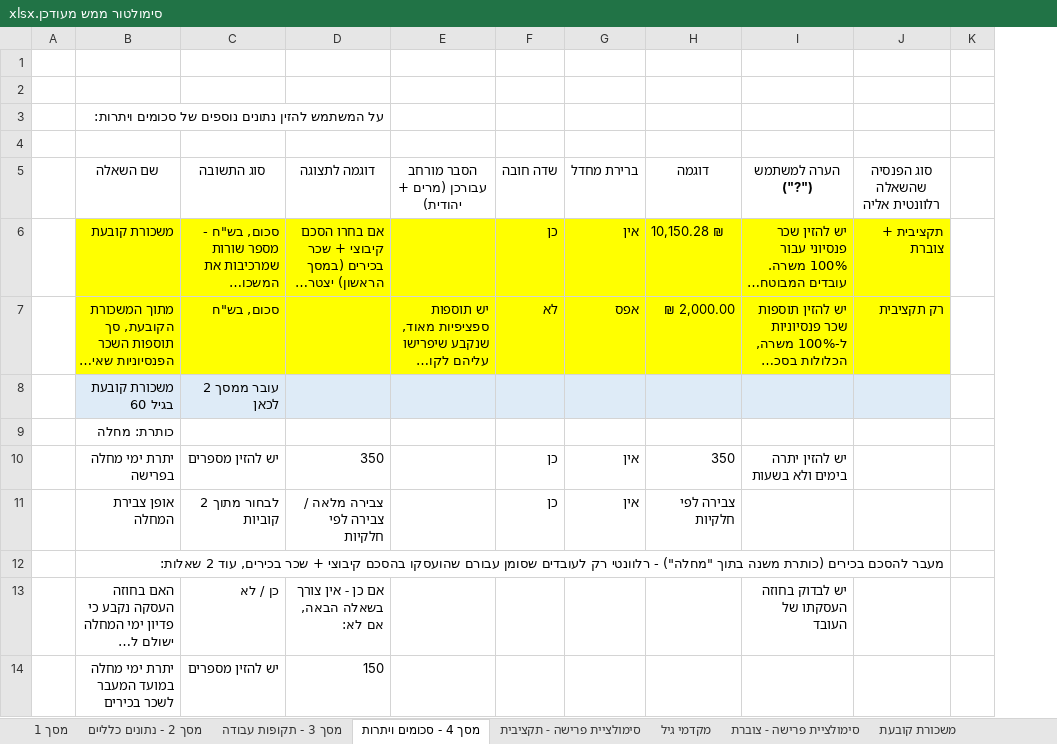
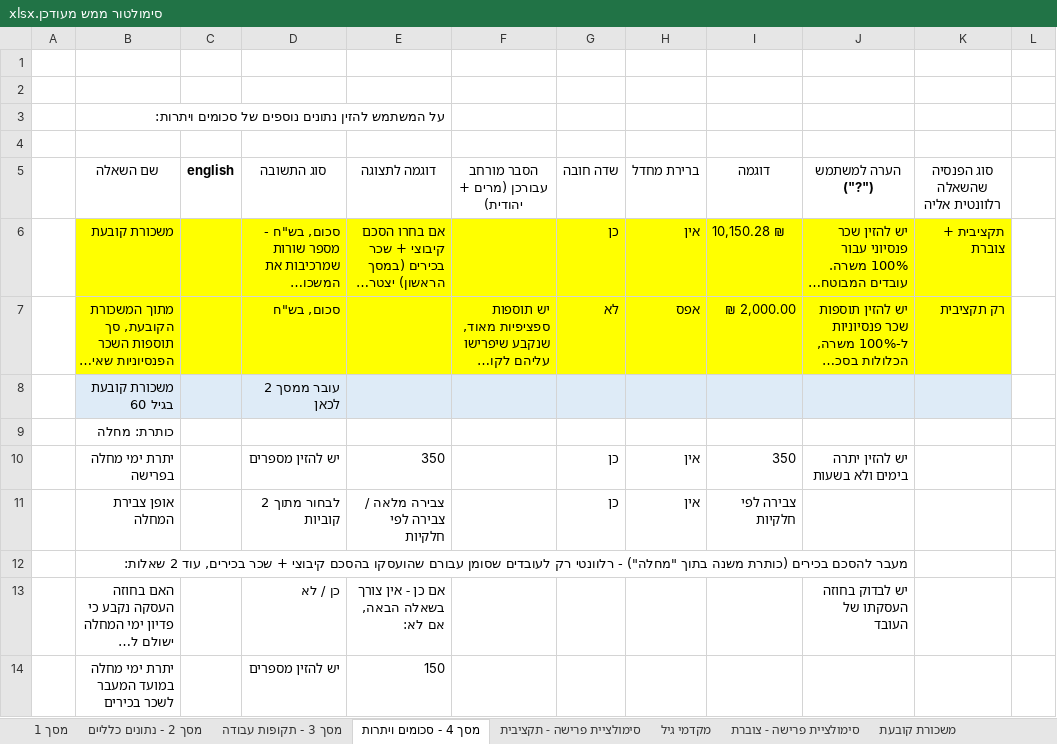
Before and after one commit to miriamYom/RetirementSimulator, an Excel workbook: server/סימולטור ממש מעודכן.xlsx, sheet מסך 4 - סכומים ויתרות, drawn as a sheet; only a part is shown; long unchanged cells end in …; values as stored, in another font and other column widths than the file's, no borders; the diff names each change by its address in the sheet, - before the commit and + after, or states it on an @@ line.

```diff
--- a/server/סימולטור ממש מעודכן.xlsx (sheet מסך 4 - סכומים ויתרות)
+++ b/server/סימולטור ממש מעודכן.xlsx (sheet מסך 4 - סכומים ויתרות)
+column C (english), empty
```
Also changed, not shown: 7 other files.
